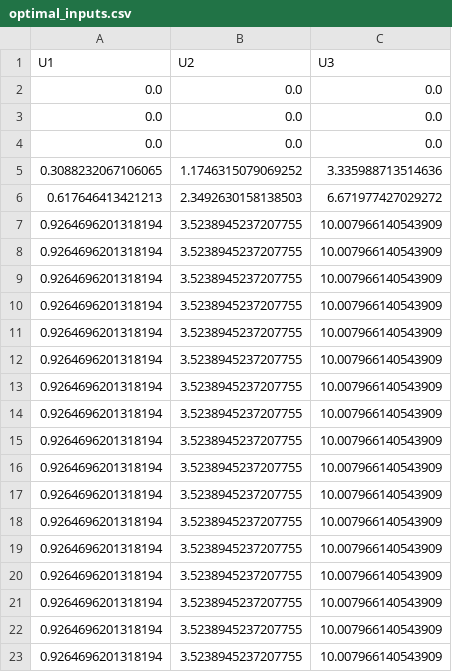
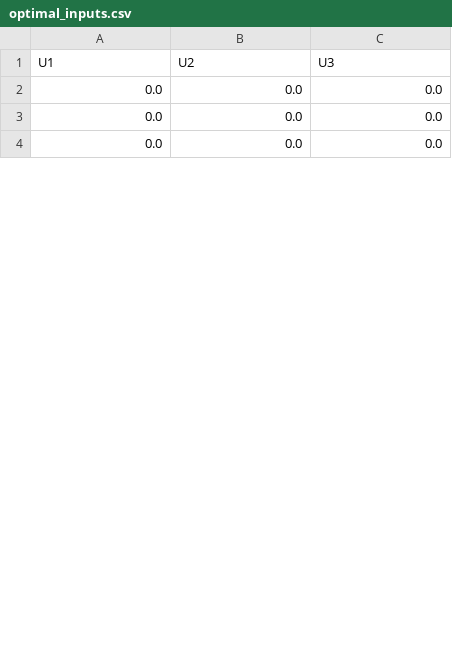
Before and after one commit to Ahmad-Rahmani-MCT/sorosimpp_bayopt_throw, a CSV file: scripts/optimal_inputs.csv, drawn as a sheet; only a part is shown; the diff covers the shown part only.

```diff
--- a/scripts/optimal_inputs.csv
+++ b/scripts/optimal_inputs.csv
@@ -4,20 +4 @@ U1,U2,U3
 0.0,0.0,0.0
-0.3088232067106065,1.1746315079069252,3.335988713514636
-0.617646413421213,2.3492630158138503,6.671977427029272
-0.9264696201318194,3.5238945237207755,10.007966140543909
-0.9264696201318194,3.5238945237207755,10.007966140543909
-0.9264696201318194,3.5238945237207755,10.007966140543909
-0.9264696201318194,3.5238945237207755,10.007966140543909
-0.9264696201318194,3.5238945237207755,10.007966140543909
-0.9264696201318194,3.5238945237207755,10.007966140543909
-0.9264696201318194,3.5238945237207755,10.007966140543909
-0.9264696201318194,3.5238945237207755,10.007966140543909
-0.9264696201318194,3.5238945237207755,10.007966140543909
-0.9264696201318194,3.5238945237207755,10.007966140543909
-0.9264696201318194,3.5238945237207755,10.007966140543909
-0.9264696201318194,3.5238945237207755,10.007966140543909
-0.9264696201318194,3.5238945237207755,10.007966140543909
-0.9264696201318194,3.5238945237207755,10.007966140543909
-0.9264696201318194,3.5238945237207755,10.007966140543909
-0.9264696201318194,3.5238945237207755,10.007966140543909
-0.9264696201318194,3.5238945237207755,10.007966140543909
```
Also changed, not shown: 29 added rows and 10 removed rows elsewhere in this file, scripts/ROS_sim_logs.csv, 11 other files.
